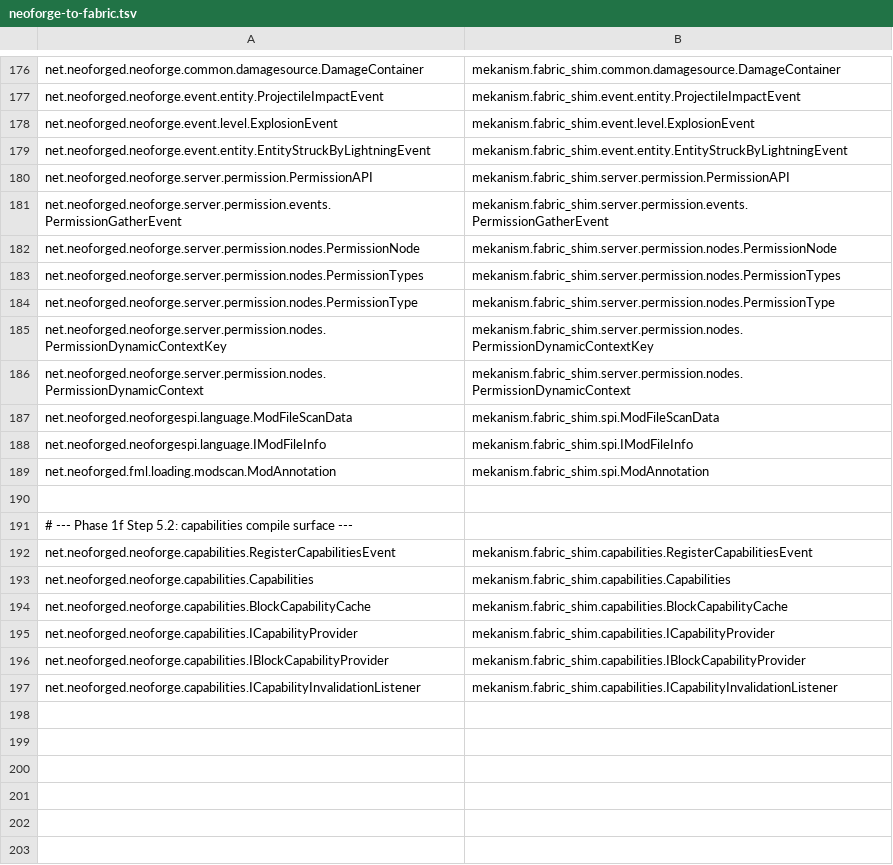
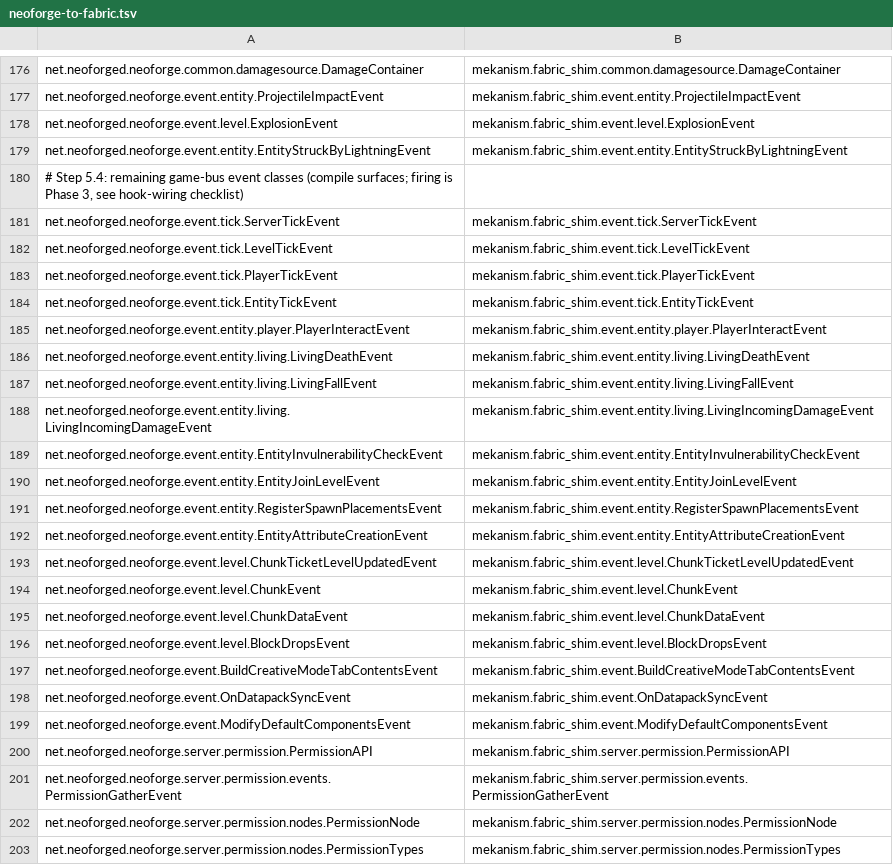
Before and after one commit to pokeyt59/WeaveKanism, a TSV file: fabric-port/mappings/neoforge-to-fabric.tsv, drawn as a sheet; only a part is shown, gaps mark what is left out; the shorter side is filled out with more unchanged rows.

```diff
--- a/fabric-port/mappings/neoforge-to-fabric.tsv
+++ b/fabric-port/mappings/neoforge-to-fabric.tsv
@@ -179,2 +179,22 @@ net.neoforged.neoforge.event.level.ExplosionEvent	mekanism.fabric_shim.event.lev
 net.neoforged.neoforge.event.entity.EntityStruckByLightningEvent	mekanism.fabric_shim.event.entity.EntityStruckByLightningEvent
+# Step 5.4: remaining game-bus event classes (compile surfaces; firing is Phase 3, see hook-wiring checklist)
+net.neoforged.neoforge.event.tick.ServerTickEvent	mekanism.fabric_shim.event.tick.ServerTickEvent
+net.neoforged.neoforge.event.tick.LevelTickEvent	mekanism.fabric_shim.event.tick.LevelTickEvent
+net.neoforged.neoforge.event.tick.PlayerTickEvent	mekanism.fabric_shim.event.tick.PlayerTickEvent
+net.neoforged.neoforge.event.tick.EntityTickEvent	mekanism.fabric_shim.event.tick.EntityTickEvent
+net.neoforged.neoforge.event.entity.player.PlayerInteractEvent	mekanism.fabric_shim.event.entity.player.PlayerInteractEvent
+net.neoforged.neoforge.event.entity.living.LivingDeathEvent	mekanism.fabric_shim.event.entity.living.LivingDeathEvent
+net.neoforged.neoforge.event.entity.living.LivingFallEvent	mekanism.fabric_shim.event.entity.living.LivingFallEvent
+net.neoforged.neoforge.event.entity.living.LivingIncomingDamageEvent	mekanism.fabric_shim.event.entity.living.LivingIncomingDamageEvent
+net.neoforged.neoforge.event.entity.EntityInvulnerabilityCheckEvent	mekanism.fabric_shim.event.entity.EntityInvulnerabilityCheckEvent
+net.neoforged.neoforge.event.entity.EntityJoinLevelEvent	mekanism.fabric_shim.event.entity.EntityJoinLevelEvent
+net.neoforged.neoforge.event.entity.RegisterSpawnPlacementsEvent	mekanism.fabric_shim.event.entity.RegisterSpawnPlacementsEvent
+net.neoforged.neoforge.event.entity.EntityAttributeCreationEvent	mekanism.fabric_shim.event.entity.EntityAttributeCreationEvent
+net.neoforged.neoforge.event.level.ChunkTicketLevelUpdatedEvent	mekanism.fabric_shim.event.level.ChunkTicketLevelUpdatedEvent
+net.neoforged.neoforge.event.level.ChunkEvent	mekanism.fabric_shim.event.level.ChunkEvent
+net.neoforged.neoforge.event.level.ChunkDataEvent	mekanism.fabric_shim.event.level.ChunkDataEvent
+net.neoforged.neoforge.event.level.BlockDropsEvent	mekanism.fabric_shim.event.level.BlockDropsEvent
+net.neoforged.neoforge.event.BuildCreativeModeTabContentsEvent	mekanism.fabric_shim.event.BuildCreativeModeTabContentsEvent
+net.neoforged.neoforge.event.OnDatapackSyncEvent	mekanism.fabric_shim.event.OnDatapackSyncEvent
+net.neoforged.neoforge.event.ModifyDefaultComponentsEvent	mekanism.fabric_shim.event.ModifyDefaultComponentsEvent
 net.neoforged.neoforge.server.permission.PermissionAPI	mekanism.fabric_shim.server.permission.PermissionAPI
```
Also changed, not shown: 16 other files.
